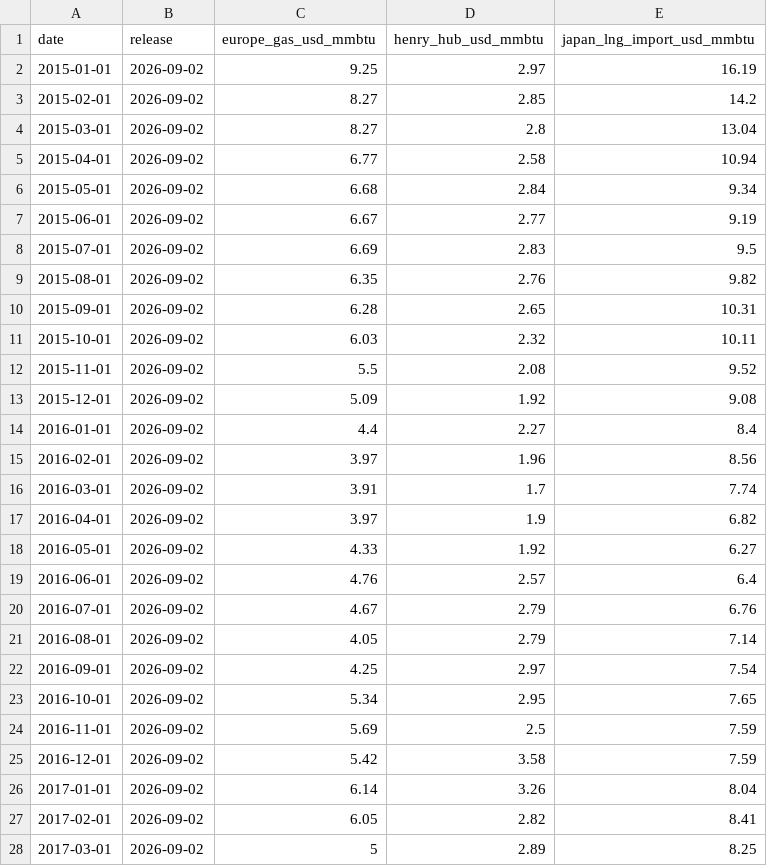
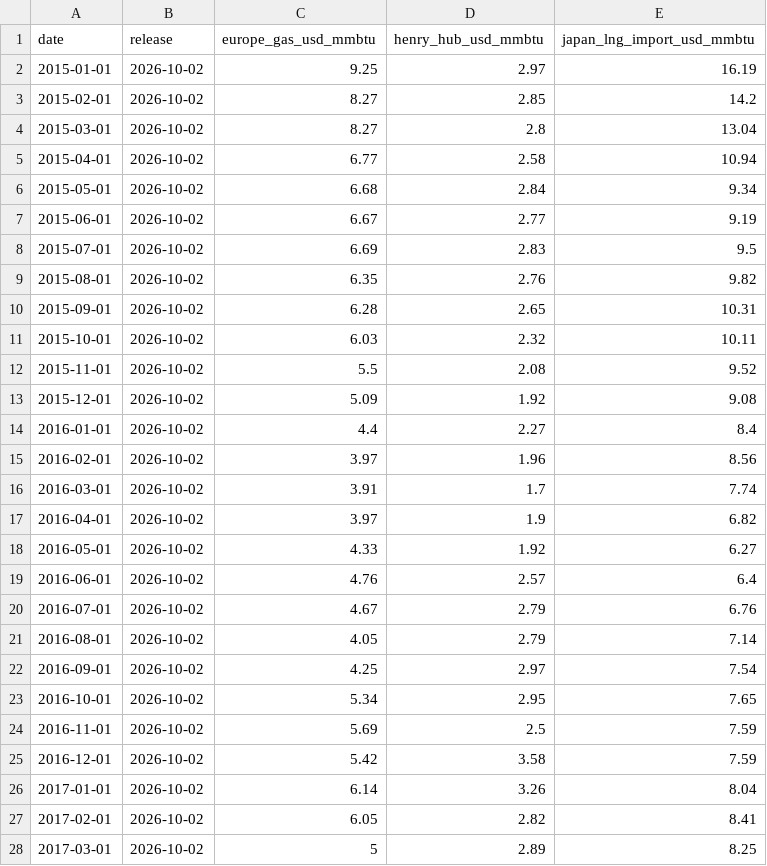
Before and after one commit to nathancouturier/jkm-ttf-arbitrage, a CSV file: data/cache/worldbank_gas_monthly.csv, drawn as a sheet; only a part is shown; the diff covers the shown part only.

Commit message:
Refresh the World Bank release of 2 October 2026 and SOFR to 1 October

```diff
--- a/data/cache/worldbank_gas_monthly.csv
+++ b/data/cache/worldbank_gas_monthly.csv
@@ -1,28 +1,28 @@
 date,release,europe_gas_usd_mmbtu,henry_hub_usd_mmbtu,japan_lng_import_usd_mmbtu
-2015-01-01,2026-09-02,9.25,2.97,16.19
-2015-02-01,2026-09-02,8.27,2.85,14.2
-2015-03-01,2026-09-02,8.27,2.8,13.04
-2015-04-01,2026-09-02,6.77,2.58,10.94
-2015-05-01,2026-09-02,6.68,2.84,9.34
-2015-06-01,2026-09-02,6.67,2.77,9.19
-2015-07-01,2026-09-02,6.69,2.83,9.5
-2015-08-01,2026-09-02,6.35,2.76,9.82
-2015-09-01,2026-09-02,6.28,2.65,10.31
-2015-10-01,2026-09-02,6.03,2.32,10.11
-2015-11-01,2026-09-02,5.5,2.08,9.52
-2015-12-01,2026-09-02,5.09,1.92,9.08
-2016-01-01,2026-09-02,4.4,2.27,8.4
-2016-02-01,2026-09-02,3.97,1.96,8.56
-2016-03-01,2026-09-02,3.91,1.7,7.74
-2016-04-01,2026-09-02,3.97,1.9,6.82
-2016-05-01,2026-09-02,4.33,1.92,6.27
-2016-06-01,2026-09-02,4.76,2.57,6.4
-2016-07-01,2026-09-02,4.67,2.79,6.76
-2016-08-01,2026-09-02,4.05,2.79,7.14
-2016-09-01,2026-09-02,4.25,2.97,7.54
-2016-10-01,2026-09-02,5.34,2.95,7.65
-2016-11-01,2026-09-02,5.69,2.5,7.59
-2016-12-01,2026-09-02,5.42,3.58,7.59
-2017-01-01,2026-09-02,6.14,3.26,8.04
-2017-02-01,2026-09-02,6.05,2.82,8.41
-2017-03-01,2026-09-02,5,2.89,8.25
+2015-01-01,2026-10-02,9.25,2.97,16.19
+2015-02-01,2026-10-02,8.27,2.85,14.2
+2015-03-01,2026-10-02,8.27,2.8,13.04
+2015-04-01,2026-10-02,6.77,2.58,10.94
+2015-05-01,2026-10-02,6.68,2.84,9.34
+2015-06-01,2026-10-02,6.67,2.77,9.19
+2015-07-01,2026-10-02,6.69,2.83,9.5
+2015-08-01,2026-10-02,6.35,2.76,9.82
+2015-09-01,2026-10-02,6.28,2.65,10.31
+2015-10-01,2026-10-02,6.03,2.32,10.11
+2015-11-01,2026-10-02,5.5,2.08,9.52
+2015-12-01,2026-10-02,5.09,1.92,9.08
+2016-01-01,2026-10-02,4.4,2.27,8.4
+2016-02-01,2026-10-02,3.97,1.96,8.56
+2016-03-01,2026-10-02,3.91,1.7,7.74
+2016-04-01,2026-10-02,3.97,1.9,6.82
+2016-05-01,2026-10-02,4.33,1.92,6.27
+2016-06-01,2026-10-02,4.76,2.57,6.4
+2016-07-01,2026-10-02,4.67,2.79,6.76
+2016-08-01,2026-10-02,4.05,2.79,7.14
+2016-09-01,2026-10-02,4.25,2.97,7.54
+2016-10-01,2026-10-02,5.34,2.95,7.65
+2016-11-01,2026-10-02,5.69,2.5,7.59
+2016-12-01,2026-10-02,5.42,3.58,7.59
+2017-01-01,2026-10-02,6.14,3.26,8.04
+2017-02-01,2026-10-02,6.05,2.82,8.41
+2017-03-01,2026-10-02,5,2.89,8.25
```
Also changed, not shown: 1 added row and 114 edited cells elsewhere in this file, data/cache/nyfed_sofr_daily.csv, 2 other files.
